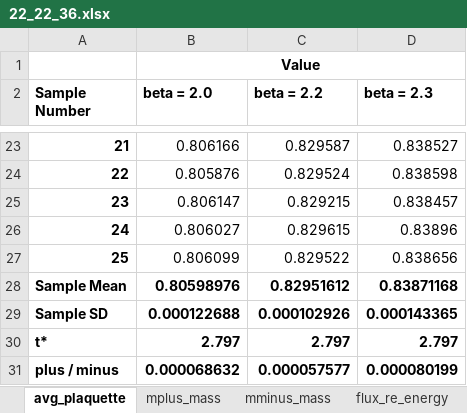
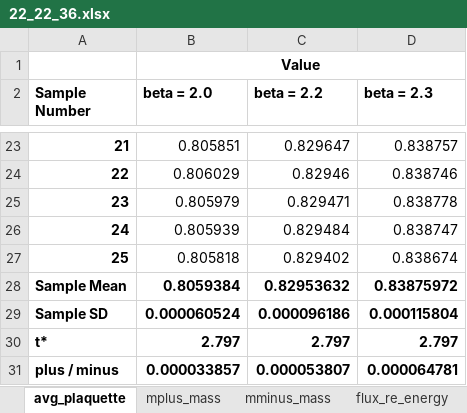
Before and after one commit to jngraham/latticeU1_3, an Excel workbook: data/summary/22_22_36.xlsx, sheet avg_plaquette, drawn as a sheet; only a part is shown, gaps mark what is left out; values as stored, in another font and other column widths than the file's, no borders; the diff covers the shown part only; the diff names each change by its address in the sheet, - before the commit and + after, or states it on an @@ line.

```diff
--- a/data/summary/22_22_36.xlsx (sheet avg_plaquette)
+++ b/data/summary/22_22_36.xlsx (sheet avg_plaquette)
-B23 (beta = 2.0): 0.806166
+B23 (beta = 2.0): 0.805851
-C23 (beta = 2.2): 0.829587
+C23 (beta = 2.2): 0.829647
-D23 (beta = 2.3): 0.838527
+D23 (beta = 2.3): 0.838757
-B24 (beta = 2.0): 0.805876
+B24 (beta = 2.0): 0.806029
-C24 (beta = 2.2): 0.829524
+C24 (beta = 2.2): 0.82946
-D24 (beta = 2.3): 0.838598
+D24 (beta = 2.3): 0.838746
-B25 (beta = 2.0): 0.806147
+B25 (beta = 2.0): 0.805979
-C25 (beta = 2.2): 0.829215
+C25 (beta = 2.2): 0.829471
-D25 (beta = 2.3): 0.838457
+D25 (beta = 2.3): 0.838778
-B26 (beta = 2.0): 0.806027
+B26 (beta = 2.0): 0.805939
-C26 (beta = 2.2): 0.829615
+C26 (beta = 2.2): 0.829484
-D26 (beta = 2.3): 0.83896
+D26 (beta = 2.3): 0.838747
-B27 (beta = 2.0): 0.806099
+B27 (beta = 2.0): 0.805818
-C27 (beta = 2.2): 0.829522
+C27 (beta = 2.2): 0.829402
-D27 (beta = 2.3): 0.838656
+D27 (beta = 2.3): 0.838674
-B28 (beta = 2.0): 0.80598976
+B28 (beta = 2.0): 0.8059384
-C28 (beta = 2.2): 0.82951612
+C28 (beta = 2.2): 0.82953632
-D28 (beta = 2.3): 0.83871168
+D28 (beta = 2.3): 0.83875972
-B29 (beta = 2.0): 0.000122688
+B29 (beta = 2.0): 0.000060524
-C29 (beta = 2.2): 0.000102926
+C29 (beta = 2.2): 0.000096186
-D29 (beta = 2.3): 0.000143365
+D29 (beta = 2.3): 0.000115804
-B31 (beta = 2.0): 0.000068632
+B31 (beta = 2.0): 0.000033857
-C31 (beta = 2.2): 0.000057577
+C31 (beta = 2.2): 0.000053807
-D31 (beta = 2.3): 0.000080199
+D31 (beta = 2.3): 0.000064781
```
Also changed, not shown: 60 edited cells elsewhere in this sheet, data/summary/18_18_24.xlsx, data/summary/28_28_40.xlsx, 46 other files.
